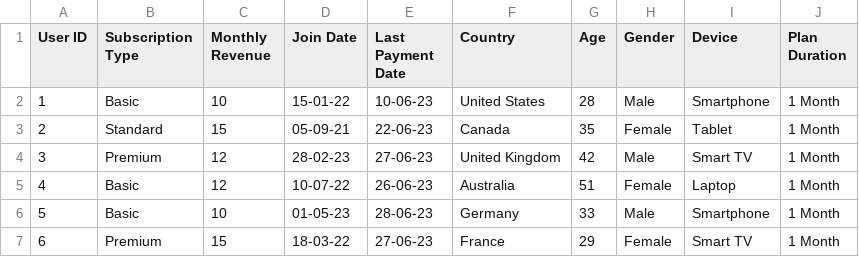
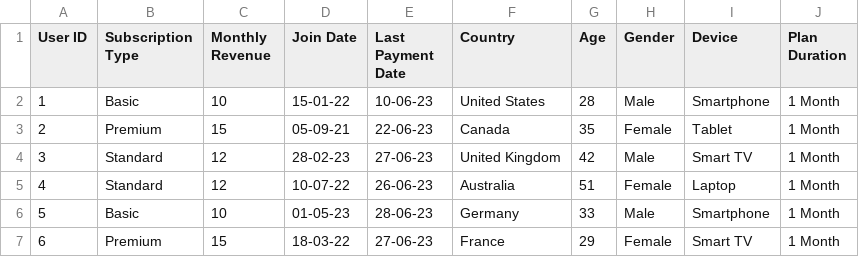
Before and after one commit to nagyerik99/BI_NHF, a CSV file: netflix-users_archived/netflix-user1.csv, drawn as a sheet; only a part is shown.

```diff
--- a/netflix-users_archived/netflix-user1.csv
+++ b/netflix-users_archived/netflix-user1.csv
@@ -2,5 +2,5 @@ User ID,Subscription Type,Monthly Revenue,Join Date,Last Payment Date,Country,Ag
 1,Basic,10,15-01-22,10-06-23,United States,28,Male,Smartphone,1 Month
-2,Standard,15,05-09-21,22-06-23,Canada,35,Female,Tablet,1 Month
-3,Premium,12,28-02-23,27-06-23,United Kingdom,42,Male,Smart TV,1 Month
-4,Basic,12,10-07-22,26-06-23,Australia,51,Female,Laptop,1 Month
+2,Premium,15,05-09-21,22-06-23,Canada,35,Female,Tablet,1 Month
+3,Standard,12,28-02-23,27-06-23,United Kingdom,42,Male,Smart TV,1 Month
+4,Standard,12,10-07-22,26-06-23,Australia,51,Female,Laptop,1 Month
 5,Basic,10,01-05-23,28-06-23,Germany,33,Male,Smartphone,1 Month
```
Also changed, not shown: 11 other files.
